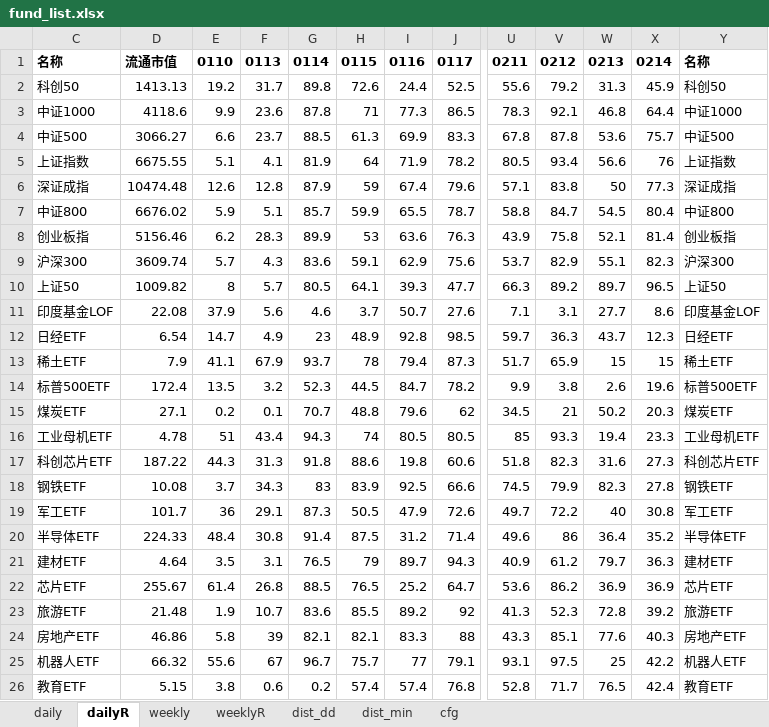
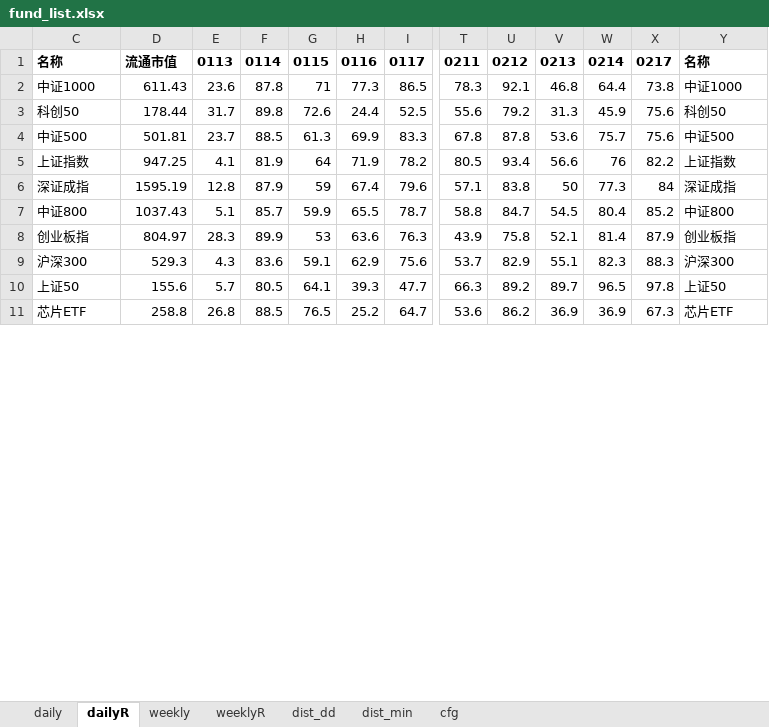
Before and after one commit to aixingkong/view, an Excel workbook: fund_list.xlsx, sheet dailyR, drawn as a sheet; only a part is shown, gaps mark what is left out; values as stored, in another font and other column widths than the file's, no borders; removed rows and columns are numbered as before the commit, all else as after; rows hold the shown columns only; the diff covers the shown part only; the diff names each change by its address in the sheet, - before the commit and + after, or states it on an @@ line.

```diff
--- a/fund_list.xlsx (sheet dailyR)
+++ b/fund_list.xlsx (sheet dailyR)
-column E, row 1: 0110; rows 3-10: 9.9 | 6.6 | 5.1 | 12.6 | 5.9 | 6.2 | 5.7 | 8; row 22: 61.4
+column X, rows 1-2: 0217 | 73.8; rows 4-11: 75.6 | 82.2 | 84 | 85.2 | 87.9 | 88.3 | 97.8 | 67.3
-row 2: 科创50 | 1413.13 | 19.2 | 31.7 | 89.8 | 72.6 | 24.4 | 52.5 | 55.6 | 79.2 | 31.3 | 45.9 | 科创50
-D2: 4118.6
+D2: 611.43
+row 3: 科创50 | 178.44 | 31.7 | 89.8 | 72.6 | 24.4 | 52.5 | 55.6 | 79.2 | 31.3 | 45.9 | 75.6 | 科创50
-D4: 3066.27
+D4: 501.81
-D5: 6675.55
+D5: 947.25
-D6: 10474.48
+D6: 1595.19
-D7: 6676.02
+D7: 1037.43
-D8: 5156.46
+D8: 804.97
-D9: 3609.74
+D9: 529.3
-D10: 1009.82
+D10: 155.6
-row 11: 印度基金LOF | 22.08 | 37.9 | 5.6 | 4.6 | 3.7 | 50.7 | 27.6 | 7.1 | 3.1 | 27.7 | 8.6 | 印度基金LOF
-row 12: 日经ETF | 6.54 | 14.7 | 4.9 | 23 | 48.9 | 92.8 | 98.5 | 59.7 | 36.3 | 43.7 | 12.3 | 日经ETF
-row 13: 稀土ETF | 7.9 | 41.1 | 67.9 | 93.7 | 78 | 79.4 | 87.3 | 51.7 | 65.9 | 15 | 15 | 稀土ETF
-row 14: 标普500ETF | 172.4 | 13.5 | 3.2 | 52.3 | 44.5 | 84.7 | 78.2 | 9.9 | 3.8 | 2.6 | 19.6 | 标普500ETF
-row 15: 煤炭ETF | 27.1 | 0.2 | 0.1 | 70.7 | 48.8 | 79.6 | 62 | 34.5 | 21 | 50.2 | 20.3 | 煤炭ETF
-row 16: 工业母机ETF | 4.78 | 51 | 43.4 | 94.3 | 74 | 80.5 | 80.5 | 85 | 93.3 | 19.4 | 23.3 | 工业母机ETF
-row 17: 科创芯片ETF | 187.22 | 44.3 | 31.3 | 91.8 | 88.6 | 19.8 | 60.6 | 51.8 | 82.3 | 31.6 | 27.3 | 科创芯片ETF
-row 18: 钢铁ETF | 10.08 | 3.7 | 34.3 | 83 | 83.9 | 92.5 | 66.6 | 74.5 | 79.9 | 82.3 | 27.8 | 钢铁ETF
-row 19: 军工ETF | 101.7 | 36 | 29.1 | 87.3 | 50.5 | 47.9 | 72.6 | 49.7 | 72.2 | 40 | 30.8 | 军工ETF
-row 20: 半导体ETF | 224.33 | 48.4 | 30.8 | 91.4 | 87.5 | 31.2 | 71.4 | 49.6 | 86 | 36.4 | 35.2 | 半导体ETF
-row 21: 建材ETF | 4.64 | 3.5 | 3.1 | 76.5 | 79 | 89.7 | 94.3 | 40.9 | 61.2 | 79.7 | 36.3 | 建材ETF
-D11: 255.67
+D11: 258.8
-row 23: 旅游ETF | 21.48 | 1.9 | 10.7 | 83.6 | 85.5 | 89.2 | 92 | 41.3 | 52.3 | 72.8 | 39.2 | 旅游ETF
-row 24: 房地产ETF | 46.86 | 5.8 | 39 | 82.1 | 82.1 | 83.3 | 88 | 43.3 | 85.1 | 77.6 | 40.3 | 房地产ETF
-row 25: 机器人ETF | 66.32 | 55.6 | 67 | 96.7 | 75.7 | 77 | 79.1 | 93.1 | 97.5 | 25 | 42.2 | 机器人ETF
-row 26: 教育ETF | 5.15 | 3.8 | 0.6 | 0.2 | 57.4 | 57.4 | 76.8 | 52.8 | 71.7 | 76.5 | 42.4 | 教育ETF
```
Also changed, not shown: 4 added rows, 48 removed rows and 13 edited cells elsewhere in this sheet, sheet daily, hidden cells, 2 other files.
